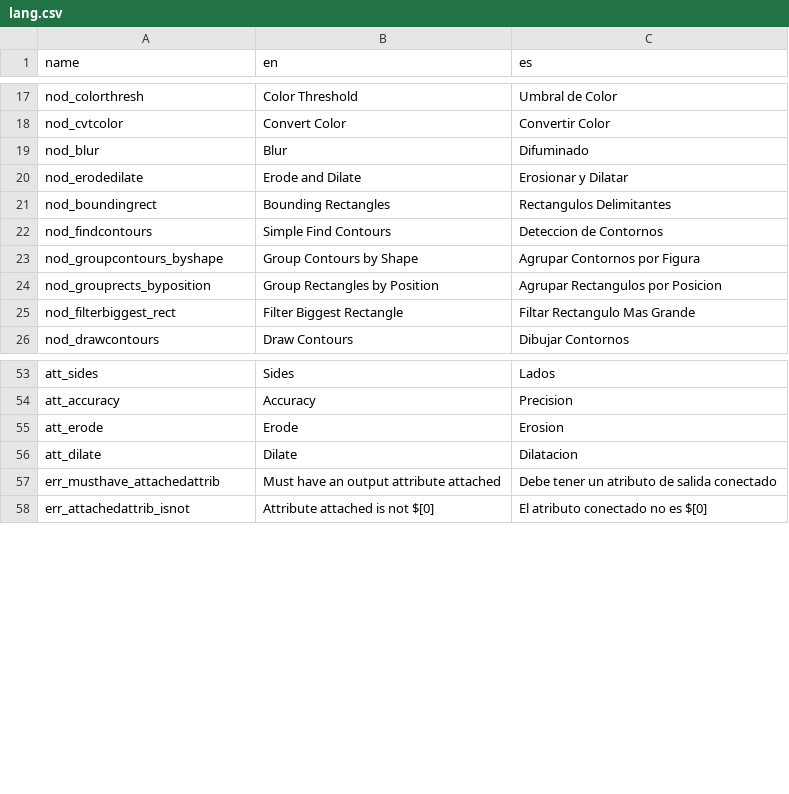
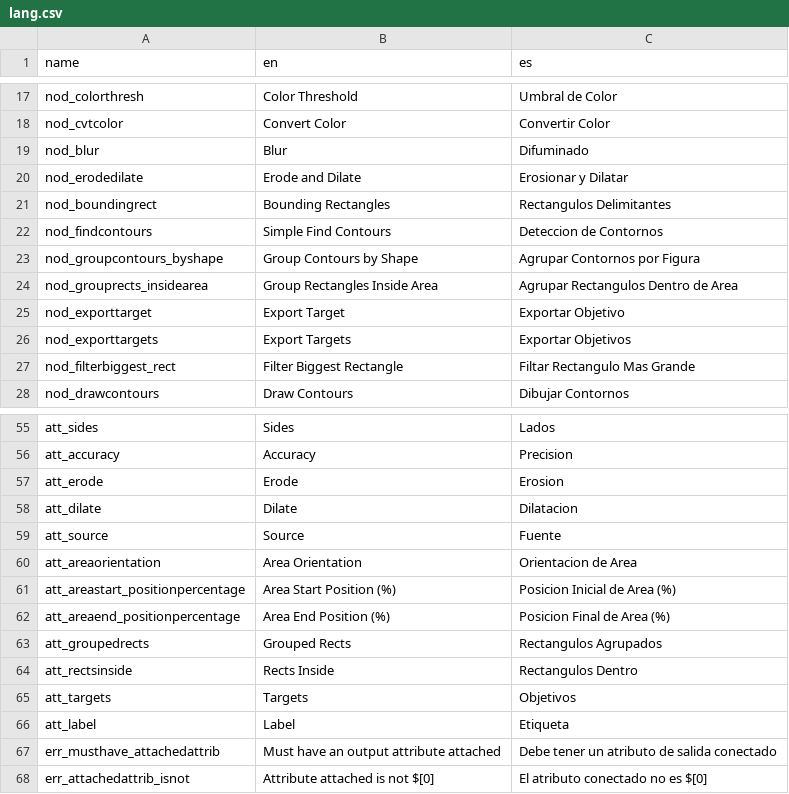
Before and after one commit to deltacv/PaperVision, a CSV file: EasyVision/src/main/resources/lang.csv, drawn as a sheet; only a part is shown, gaps mark what is left out; removed rows and columns are numbered as before the commit, all else as after; the diff names each change by its address in the sheet, - before the commit and + after, or states it on an @@ line.

Commit message:
Work on group rects inside area node

```diff
--- a/EasyVision/src/main/resources/lang.csv
+++ b/EasyVision/src/main/resources/lang.csv
-row 24: nod_grouprects_byposition | Group Rectangles by Position | Agrupar Rectangulos por Posicion
+row 24: nod_grouprects_insidearea | Group Rectangles Inside Area | Agrupar Rectangulos Dentro de Area
+row 25: nod_exporttarget | Export Target | Exportar Objetivo
+row 26: nod_exporttargets | Export Targets | Exportar Objetivos
+row 59: att_source | Source | Fuente
+row 60: att_areaorientation | Area Orientation | Orientacion de Area
+row 61: att_areastart_positionpercentage | Area Start Position (%) | Posicion Inicial de Area (%)
+row 62: att_areaend_positionpercentage | Area End Position (%) | Posicion Final de Area (%)
+row 63: att_groupedrects | Grouped Rects | Rectangulos Agrupados
+row 64: att_rectsinside | Rects Inside | Rectangulos Dentro
+row 65: att_targets | Targets | Objetivos
+row 66: att_label | Label | Etiqueta
```
Also changed, not shown: 23 other files.
